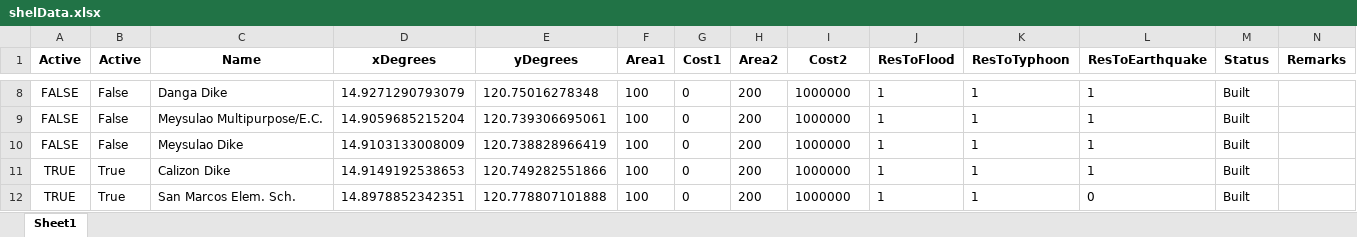
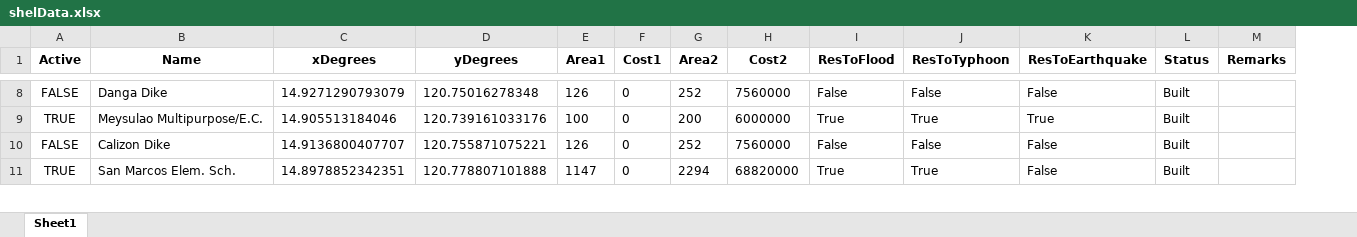
Before and after one commit to Lucianono/ShelterAlloc_Thesis, an Excel workbook: ProgramSrc/shelData.xlsx, sheet Sheet1, drawn as a sheet; only a part is shown, gaps mark what is left out; values as stored, in another font and other column widths than the file's, no borders; removed rows and columns are numbered as before the commit, all else as after; the diff covers the shown part only; the diff names each change by its address in the sheet, - before the commit and + after, or states it on an @@ line.

Commit message:
no more Active column in shelter also

```diff
--- a/ProgramSrc/shelData.xlsx (sheet Sheet1)
+++ b/ProgramSrc/shelData.xlsx (sheet Sheet1)
-column B (Active), rows 8-9: False | False; rows 11-12: True | True
-E8 (Area1): 100
+E8 (Area1): 126
-G8 (Area2): 200
+G8 (Area2): 252
-H8 (Cost2): 1000000
+H8 (Cost2): 7560000
-I8 (ResToFlood): 1
+I8 (ResToFlood): False
-J8 (ResToTyphoon): 1
+J8 (ResToTyphoon): False
-K8 (ResToEarthquake): 1
+K8 (ResToEarthquake): False
-A9 (Active): FALSE
+A9 (Active): TRUE
-C9 (xDegrees): 14.9059685215204
+C9 (xDegrees): 14.905513184046
-D9 (yDegrees): 120.739306695061
+D9 (yDegrees): 120.739161033176
-H9 (Cost2): 1000000
+H9 (Cost2): 6000000
-I9 (ResToFlood): 1
+I9 (ResToFlood): True
-J9 (ResToTyphoon): 1
+J9 (ResToTyphoon): True
-K9 (ResToEarthquake): 1
+K9 (ResToEarthquake): True
-row 10: FALSE | False | Meysulao Dike | 14.9103133008009 | 120.738828966419 | 100 | 0 | 200 | 1000000 | 1 | 1 | 1 | Built
-A10 (Active): TRUE
+A10 (Active): FALSE
-C10 (xDegrees): 14.9149192538653
+C10 (xDegrees): 14.9136800407707
-D10 (yDegrees): 120.749282551866
+D10 (yDegrees): 120.755871075221
-E10 (Area1): 100
+E10 (Area1): 126
-G10 (Area2): 200
+G10 (Area2): 252
-H10 (Cost2): 1000000
+H10 (Cost2): 7560000
-I10 (ResToFlood): 1
+I10 (ResToFlood): False
-J10 (ResToTyphoon): 1
+J10 (ResToTyphoon): False
-K10 (ResToEarthquake): 1
+K10 (ResToEarthquake): False
-E11 (Area1): 100
+E11 (Area1): 1147
-G11 (Area2): 200
+G11 (Area2): 2294
-H11 (Cost2): 1000000
+H11 (Cost2): 68820000
-I11 (ResToFlood): 1
+I11 (ResToFlood): True
-J11 (ResToTyphoon): 1
+J11 (ResToTyphoon): True
-K11 (ResToEarthquake): 0
+K11 (ResToEarthquake): False
```
Also changed, not shown: 1 added row, 2 removed rows and 136 edited cells elsewhere in this sheet, 1 other file.
